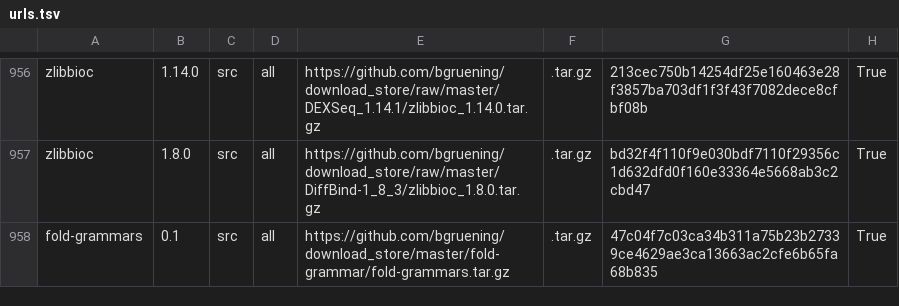
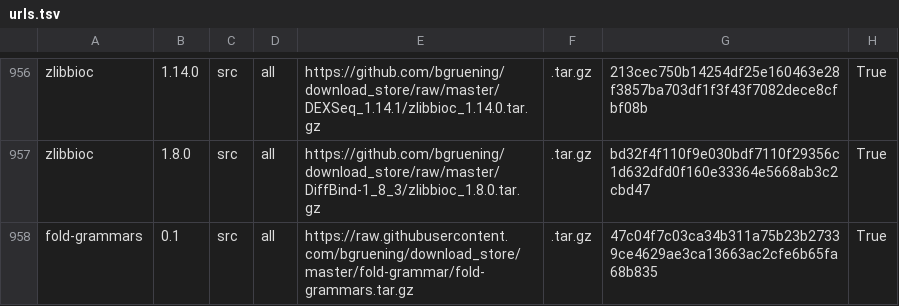
Before and after one commit to galaxyproject/cargo-port, a TSV file: urls.tsv, drawn as a sheet; only a part is shown, gaps mark what is left out.

Commit message:
Update urls.tsv

```diff
--- a/urls.tsv
+++ b/urls.tsv
@@ -957,2 +957,2 @@ zlibbioc	1.14.0	src	all	https://github.com/bgruening/download_store/raw/master/D
 zlibbioc	1.8.0	src	all	https://github.com/bgruening/download_store/raw/master/DiffBind-1_8_3/zlibbioc_1.8.0.tar.gz	.tar.gz	bd32f4f110f9e030bdf7110f29356c1d632dfd0f160e33364e5668ab3c2cbd47	True
-fold-grammars	0.1	src	all	https://github.com/bgruening/download_store/master/fold-grammar/fold-grammars.tar.gz	.tar.gz	47c04f7c03ca34b311a75b23b27339ce4629ae3ca13663ac2cfe6b65fa68b835	True
+fold-grammars	0.1	src	all	https://raw.githubusercontent.com/bgruening/download_store/master/fold-grammar/fold-grammars.tar.gz	.tar.gz	47c04f7c03ca34b311a75b23b27339ce4629ae3ca13663ac2cfe6b65fa68b835	True
```
